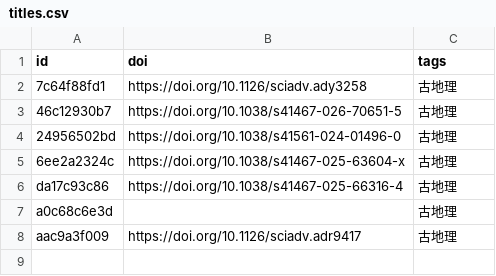
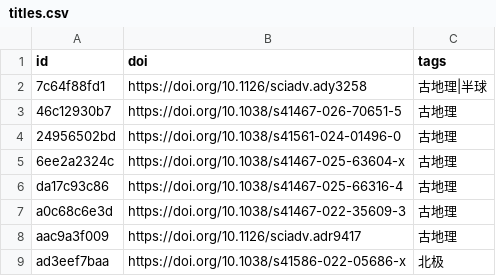
Before and after one commit to zbhgis/GeoSciPlot, a CSV file: meta/titles.csv, drawn as a sheet.

```diff
--- a/meta/titles.csv
+++ b/meta/titles.csv
@@ -1,3 +1,3 @@
 id,doi,tags
-7c64f88fd1,https://doi.org/10.1126/sciadv.ady3258,古地理
+7c64f88fd1,https://doi.org/10.1126/sciadv.ady3258,古地理|半球
 46c12930b7,https://doi.org/10.1038/s41467-026-70651-5,古地理
@@ -6,3 +6,4 @@
 da17c93c86,https://doi.org/10.1038/s41467-025-66316-4,古地理
-a0c68c6e3d,,古地理
+a0c68c6e3d,https://doi.org/10.1038/s41467-022-35609-3,古地理
 aac9a3f009,https://doi.org/10.1126/sciadv.adr9417,古地理
+ad3eef7baa,https://doi.org/10.1038/s41586-022-05686-x,北极
```
Also changed, not shown: 3 other files.
